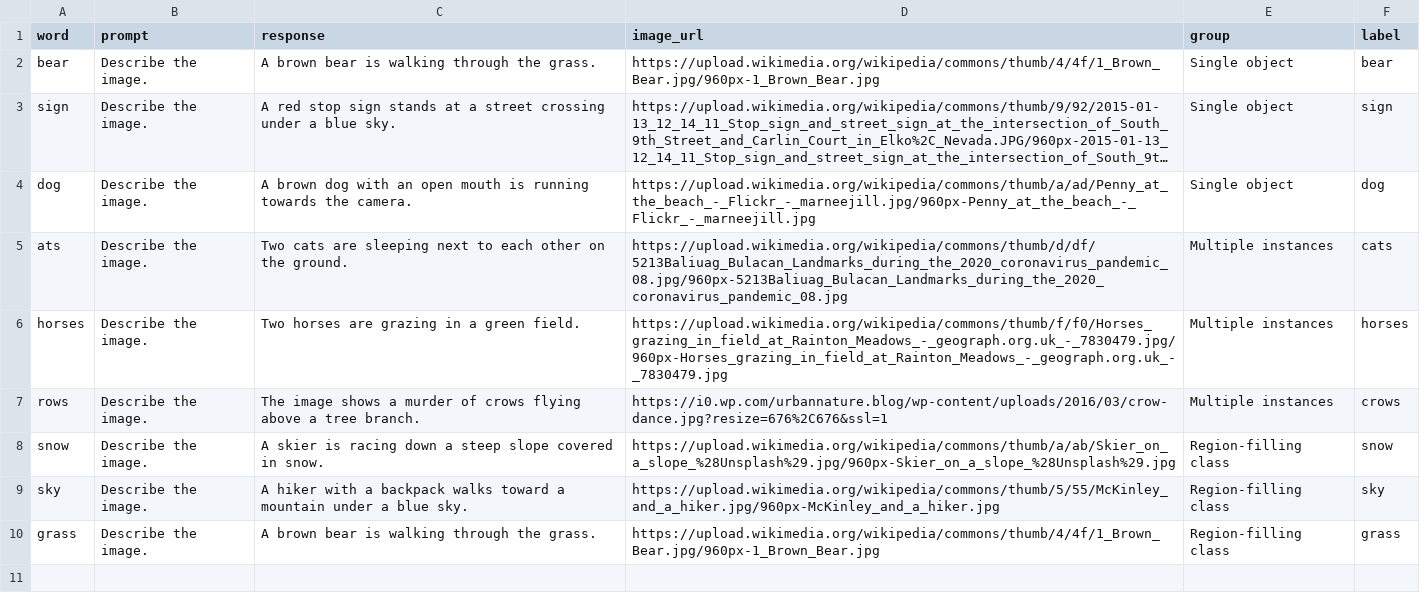
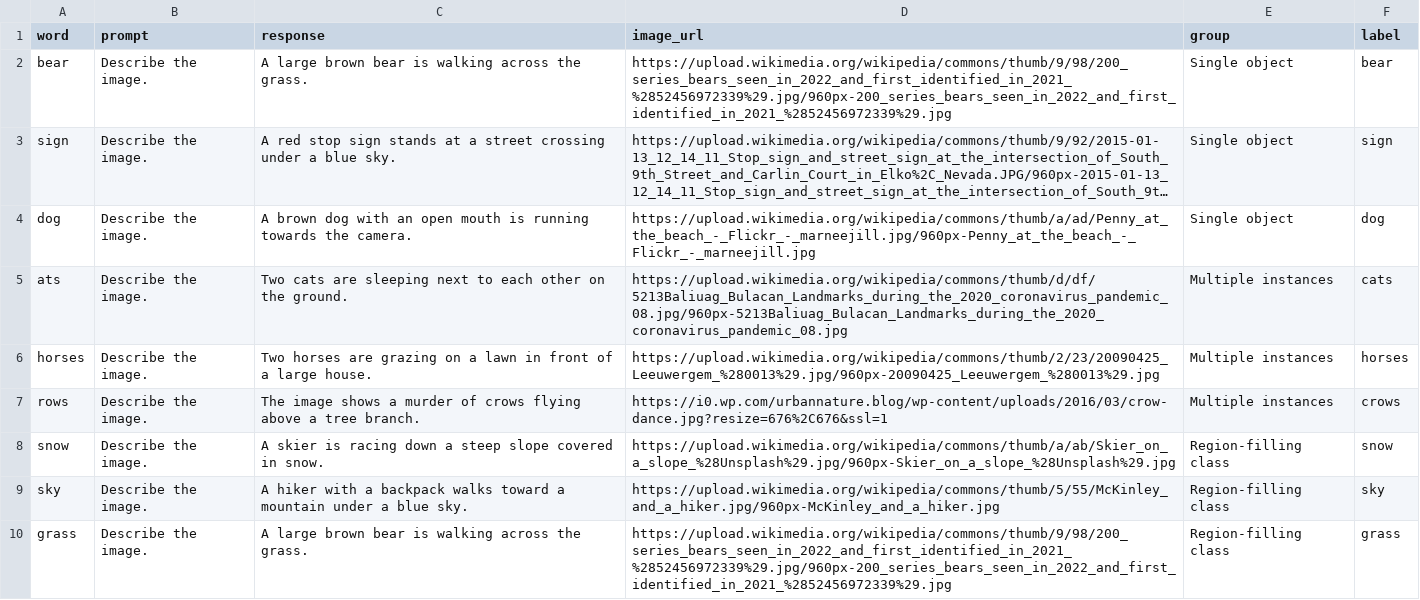
Before and after one commit to eilerstim/saliency-alignment, a CSV file: scripts/python/prompts_appendix.csv, drawn as a sheet; long unchanged cells end in …; the diff names each change by its address in the sheet, - before the commit and + after, or states it on an @@ line.

```diff
--- a/scripts/python/prompts_appendix.csv
+++ b/scripts/python/prompts_appendix.csv
-C2 (response): A brown bear is walking through the grass.
+C2 (response): A large brown bear is walking across the grass.
-D2 (image_url): https://upload.wikimedia.org/wikipedia/commons/thumb/4/4f/1_Brown_Bear.jpg/960px-1_Brown_Bear.jpg
+D2 (image_url): https://upload.wikimedia.org/wikipedia/commons/thumb/9/98/200_series_bears_seen_in_2022_and_first_identified_in_2021_%2852456972339%29.jpg/960px-200_series_bears_seen_in_2022_and_first_identified_in_2021_%2852456972339%29.jpg
-C6 (response): …are grazing in a green field.
+C6 (response): …are grazing on a lawn in front of a large house.
-D6 (image_url): https://upload.wikimedia.org/wikipedia/commons/thumb/f/f0/Horses_grazing_in_field_at_Rainton_Meadows_-_geograph.org.uk_-_7830479.jpg/960px-Horses_grazing_in_field_at_Rainton_Meadows_-_geograph.org.uk_-_7830479.jpg
+D6 (image_url): https://upload.wikimedia.org/wikipedia/commons/thumb/2/23/20090425_Leeuwergem_%280013%29.jpg/960px-20090425_Leeuwergem_%280013%29.jpg
-C10 (response): A brown bear is walking through the grass.
+C10 (response): A large brown bear is walking across the grass.
-D10 (image_url): https://upload.wikimedia.org/wikipedia/commons/thumb/4/4f/1_Brown_Bear.jpg/960px-1_Brown_Bear.jpg
+D10 (image_url): https://upload.wikimedia.org/wikipedia/commons/thumb/9/98/200_series_bears_seen_in_2022_and_first_identified_in_2021_%2852456972339%29.jpg/960px-200_series_bears_seen_in_2022_and_first_identified_in_2021_%2852456972339%29.jpg
```
